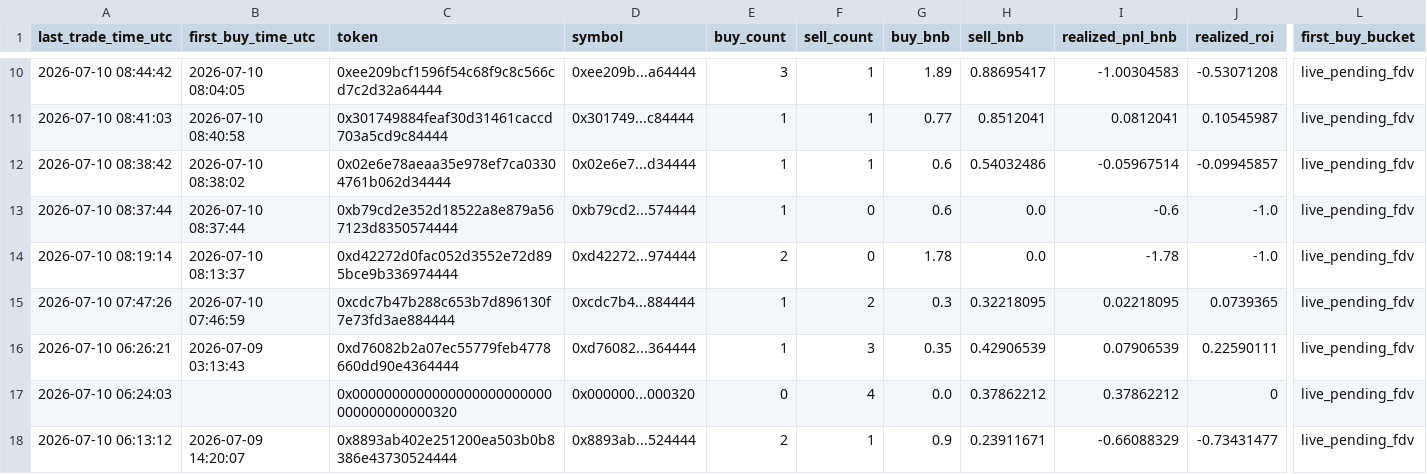
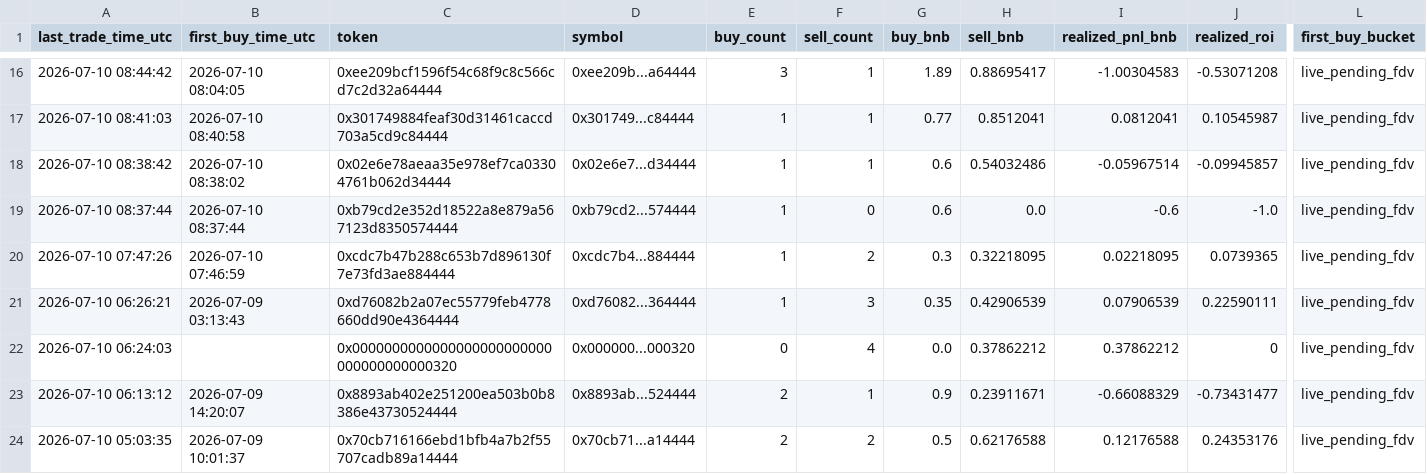
Before and after one commit to hahahakang/bsc-fourmeme-analysis-live, a CSV file: data/live_recent_positions.csv, drawn as a sheet; only a part is shown, gaps mark what is left out; the shorter side is filled out with more unchanged rows; removed rows and columns are numbered as before the commit, all else as after; rows hold the shown columns only; the diff covers the shown part only; the diff names each change by its address in the sheet, - before the commit and + after, or states it on an @@ line.

```diff
--- a/data/live_recent_positions.csv
+++ b/data/live_recent_positions.csv
-row 14: 2026-07-10 08:19:14 | 2026-07-10 08:13:37 | 0xd42272d0fac052d3552e72d895bce9b336974444 | 0xd42272...974444 | 2 | 0 | 1.78 | 0.0 | -1.78 | -1.0 | live_pending_fdv
```
Also changed, not shown: 6 added rows and 5 removed rows elsewhere in this file, data/live_events.csv, data/live_recent_buys.csv, 5 other files.
